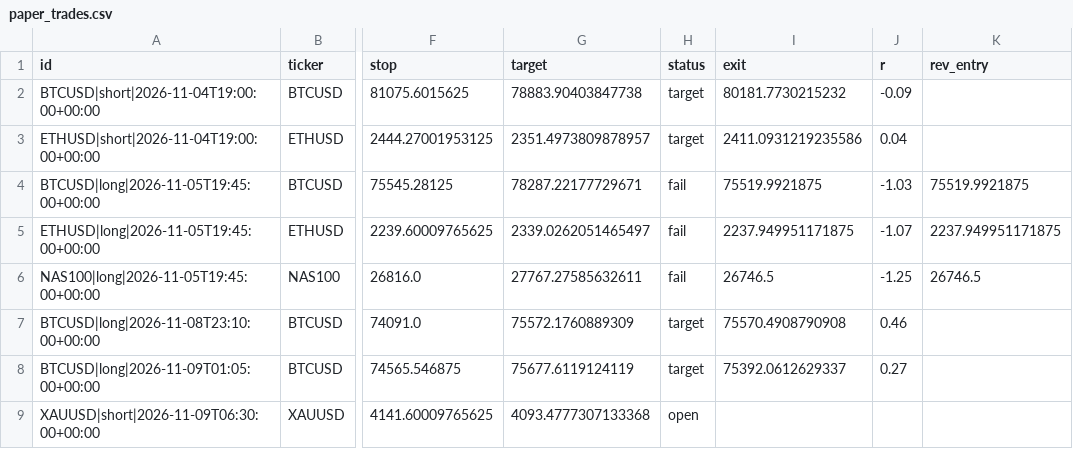
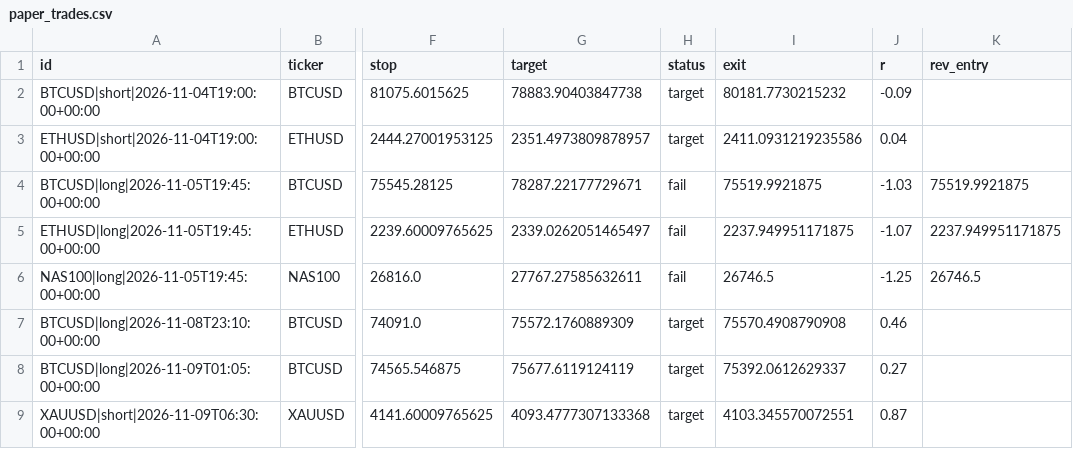
Before and after one commit to pkgfinance2022/rsi-scanner, a CSV file: paper_trades.csv, drawn as a sheet; only a part is shown, gaps mark what is left out; the diff names each change by its address in the sheet, - before the commit and + after, or states it on an @@ line.

```diff
--- a/paper_trades.csv
+++ b/paper_trades.csv
-H9 (status): open
+H9 (status): target
-I9 (exit): (empty)
+I9 (exit): 4103.345570072551
-J9 (r): (empty)
+J9 (r): 0.87
```
Also changed, not shown: 1 other file.
